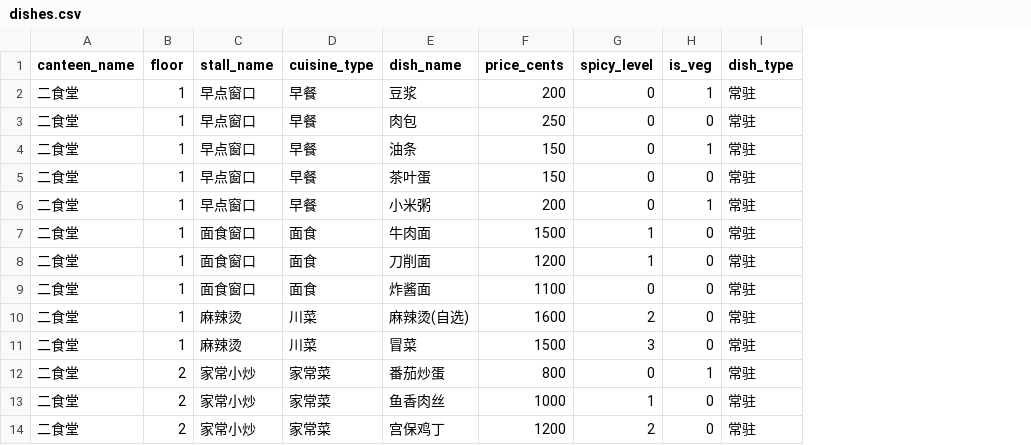
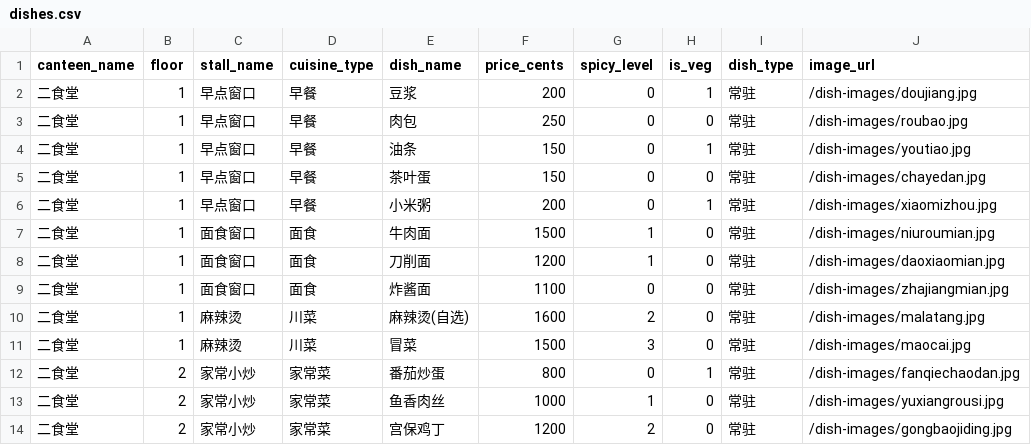
Before and after one commit to Alex-Zhao1234/campus_canteen, a CSV file: data/seed/dishes.csv, drawn as a sheet; only a part is shown; the diff names each change by its address in the sheet, - before the commit and + after, or states it on an @@ line.

```diff
--- a/data/seed/dishes.csv
+++ b/data/seed/dishes.csv
+column J (image_url), rows 2-14: /dish-images/doujiang.jpg | /dish-images/roubao.jpg | /dish-images/youtiao.jpg | /dish-images/chayedan.jpg | /dish-images/xiaomizhou.jpg | /dish-images/niuroumian.jpg | /dish-images/daoxiaomian.jpg | /dish-images/zhajiangmian.jpg | /dish-images/malatang.jpg | /dish-images/maocai.jpg | /dish-images/fanqiechaodan.jpg | /dish-images/yuxiangrousi.jpg | /dish-images/gongbaojiding.jpg
```
Also changed, not shown: 49 other files.
